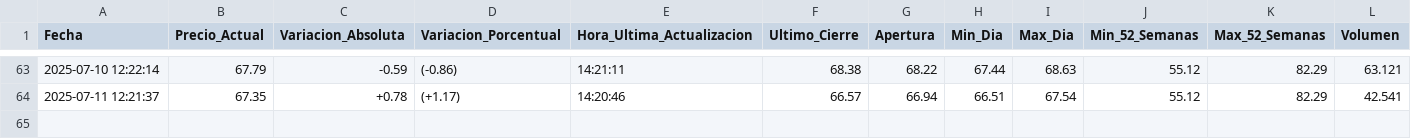
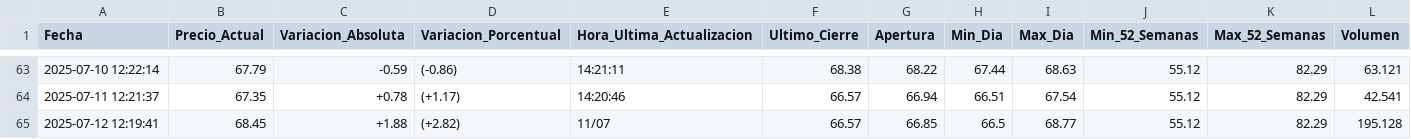
Before and after one commit to Seteley/ParcialAnaliticaDeDatos251, a CSV file: petroleo.csv, drawn as a sheet; only a part is shown, gaps mark what is left out; rows hold the shown columns only; the diff names each change by its address in the sheet, - before the commit and + after, or states it on an @@ line.

```diff
--- a/petroleo.csv
+++ b/petroleo.csv
+row 65: 2025-07-12 12:19:41 | 68.45 | +1.88 | (+2.82) | 11/07 | 66.57 | 66.85 | 66.5 | 68.77 | 55.12 | 82.29 | 195.128
```
